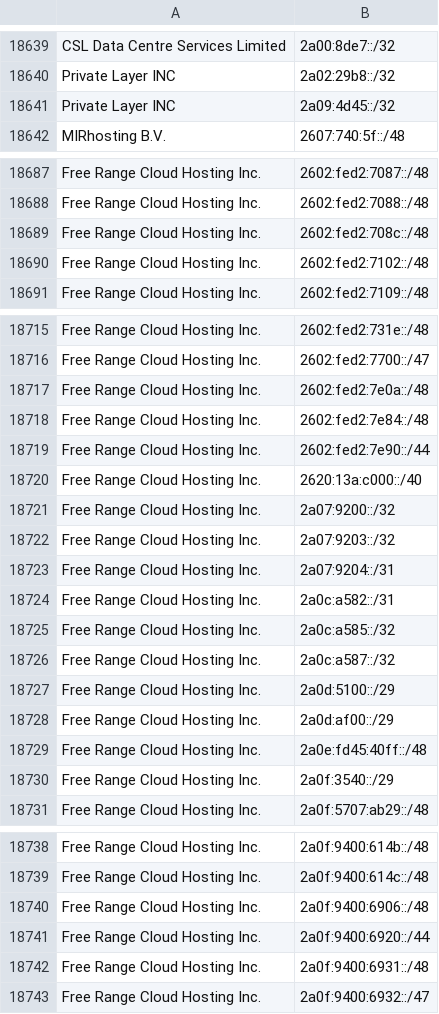
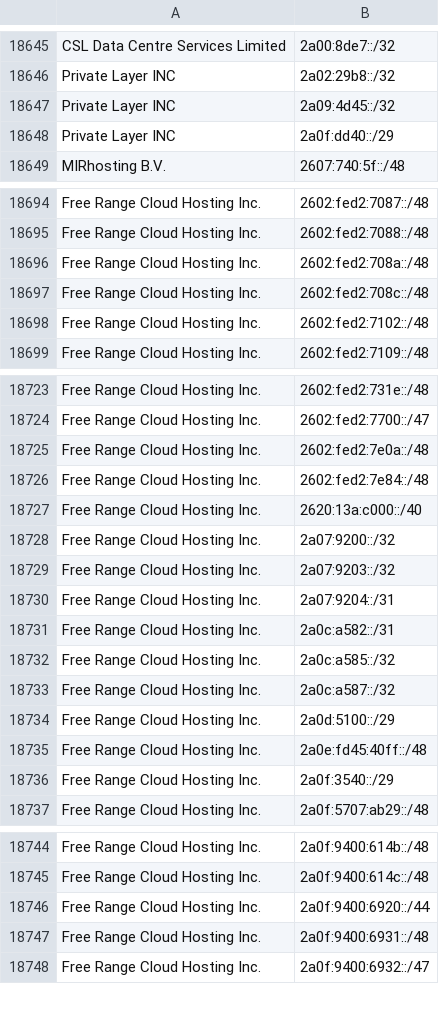
Before and after one commit to hexydec/ip-ranges, a CSV file: output/datacentres-ipv6.csv, drawn as a sheet; only a part is shown, gaps mark what is left out; removed rows and columns are numbered as before the commit, all else as after; the diff covers the shown part only; the diff names each change by its address in the sheet, - before the commit and + after, or states it on an @@ line.

```diff
--- a/output/datacentres-ipv6.csv
+++ b/output/datacentres-ipv6.csv
+row 18648: Private Layer INC | 2a0f:dd40::/29
+row 18696: Free Range Cloud Hosting Inc. | 2602:fed2:708a::/48
-row 18719: Free Range Cloud Hosting Inc. | 2602:fed2:7e90::/44
-row 18728: Free Range Cloud Hosting Inc. | 2a0d:af00::/29
-row 18740: Free Range Cloud Hosting Inc. | 2a0f:9400:6906::/48
```
Also changed, not shown: 12 added rows, 7 removed rows and 2 edited cells elsewhere in this file, 8 other files.
